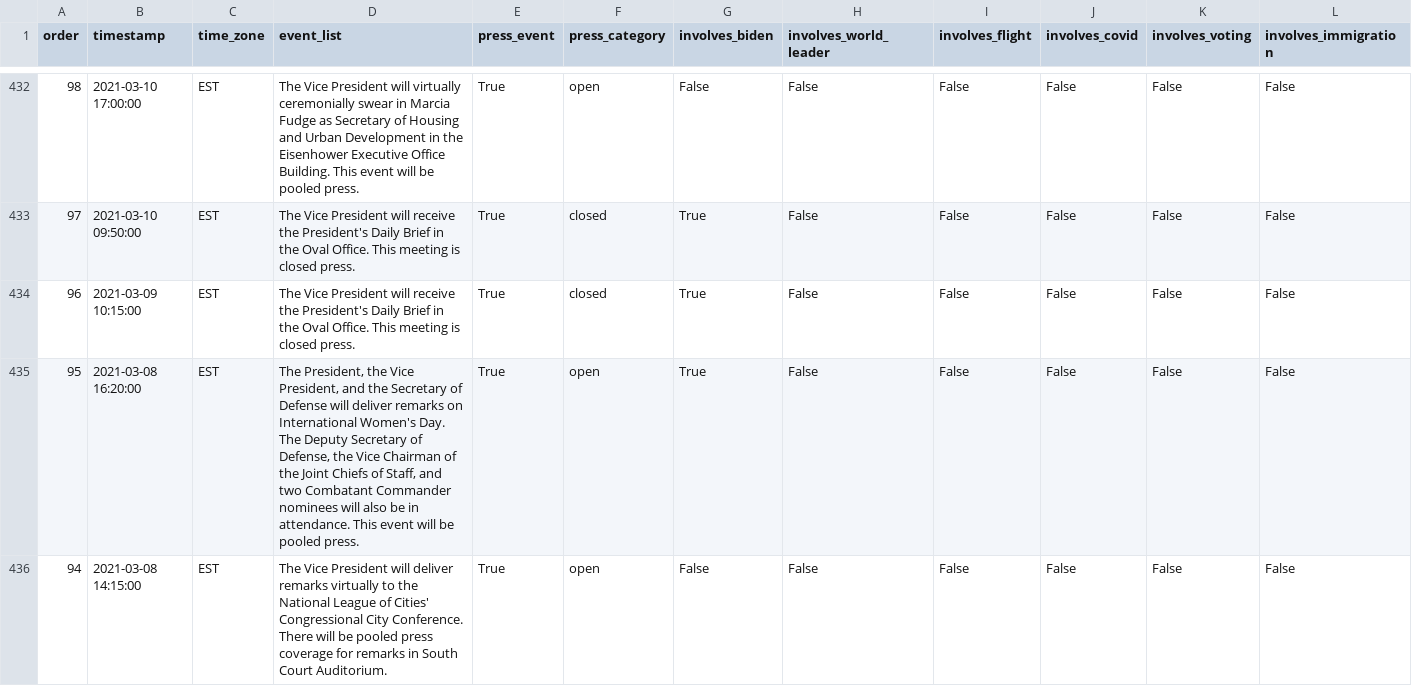
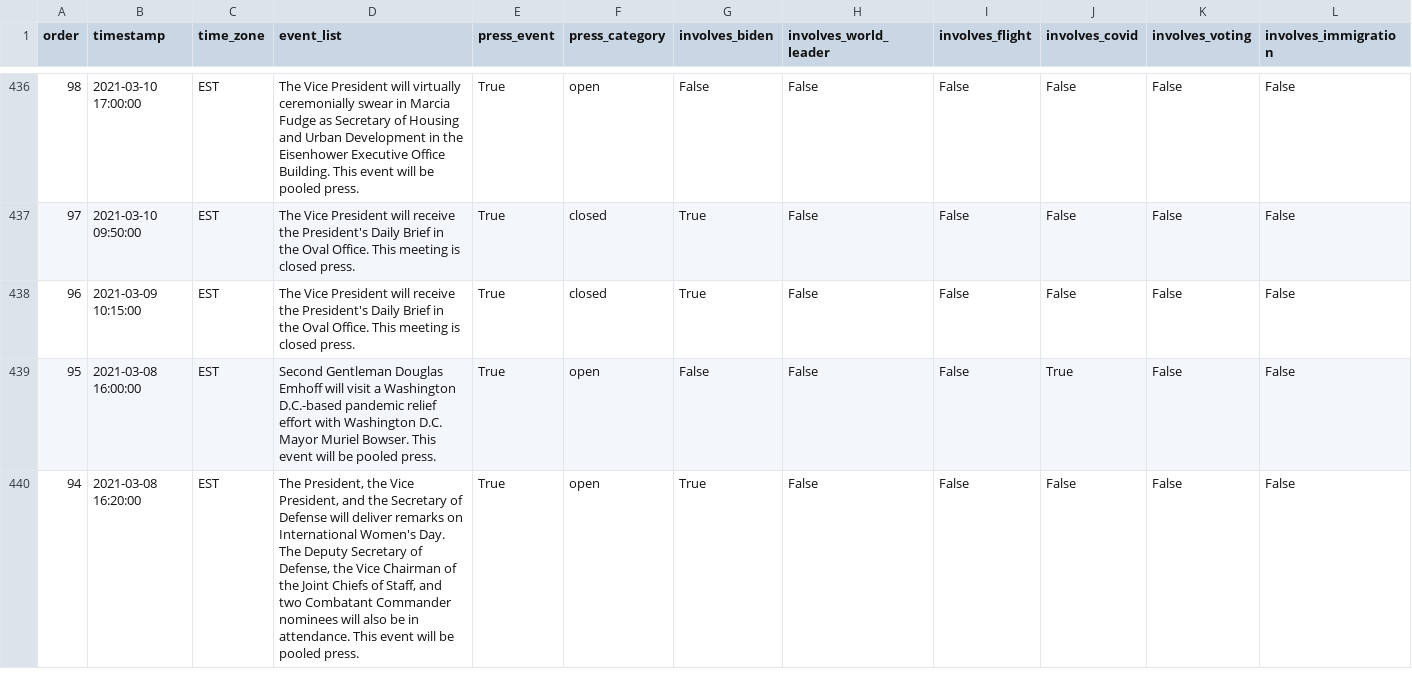
Before and after one commit to datadesk/kamala-harris-schedules, a CSV file: data.csv, drawn as a sheet; only a part is shown, gaps mark what is left out; addresses are those after the commit; the diff covers the shown part only; the diff names each change by its address in the sheet, - before the commit and + after, or states it on an @@ line.

```diff
--- a/data.csv
+++ b/data.csv
-B439 (timestamp): 2021-03-08 16:20:00
+B439 (timestamp): 2021-03-08 16:00:00
-D439 (event_list): The President, the Vice President, and the Secretary of Defense will deliver remarks on International Women's Day. The Deputy Secretary of Defense, the Vice Chairman of the Joint Chiefs of Staff, and two Combatant Commander nominees will also be in attendance. This event…
+D439 (event_list): Second Gentleman Douglas Emhoff will visit a Washington D.C.-based pandemic relief effort with Washington D.C. Mayor Muriel Bowser. This event…
-G439 (involves_biden): True
+G439 (involves_biden): False
-J439 (involves_covid): False
+J439 (involves_covid): True
-B440 (timestamp): 2021-03-08 14:15:00
+B440 (timestamp): 2021-03-08 16:20:00
-D440 (event_list): The Vice President will deliver remarks virtually to the National League of Cities' Congressional City Conference. There will be pooled press coverage for remarks in South Court Auditorium.
+D440 (event_list): The President, the Vice President, and the Secretary of Defense will deliver remarks on International Women's Day. The Deputy Secretary of Defense, the Vice Chairman of the Joint Chiefs of Staff, and two Combatant Commander nominees will also be in attendance. This event will be pooled press.
-G440 (involves_biden): False
+G440 (involves_biden): True
```
Also changed, not shown: 8 added rows, 4 removed rows and 23 edited cells elsewhere in this file.
